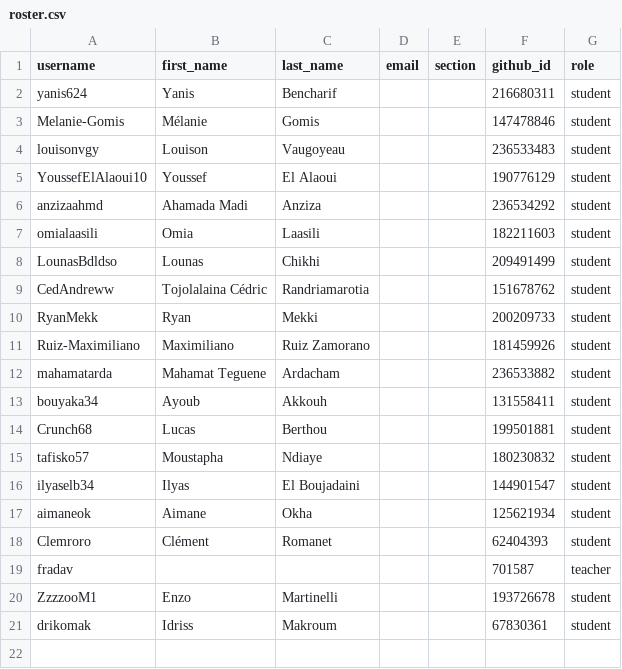
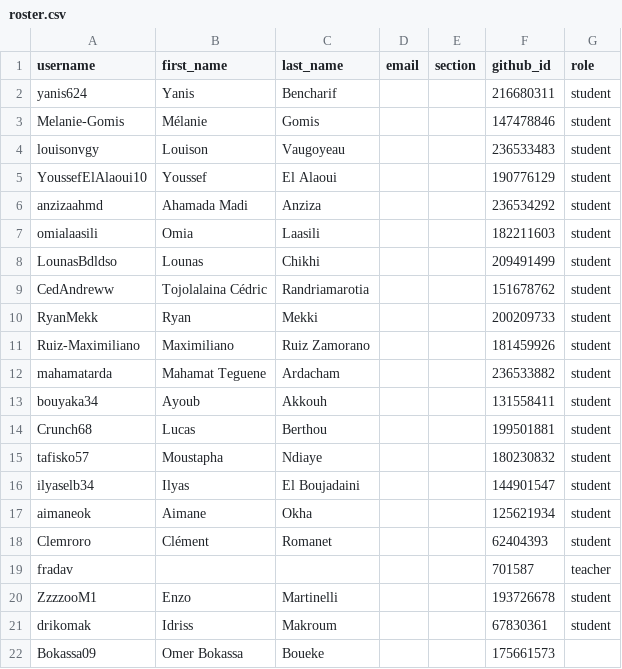
Before and after one commit to miashs-2026-programmation/classroom50, a CSV file: programmation-avancee/roster.csv, drawn as a sheet; the diff names each change by its address in the sheet, - before the commit and + after, or states it on an @@ line.

Commit message:
[Classroom 50] roster: add Bokassa09 to programmation-avancee (gh teacher roster add)

```diff
--- a/programmation-avancee/roster.csv
+++ b/programmation-avancee/roster.csv
+row 22: Bokassa09 | Omer Bokassa | Boueke |  |  | 175661573
```
